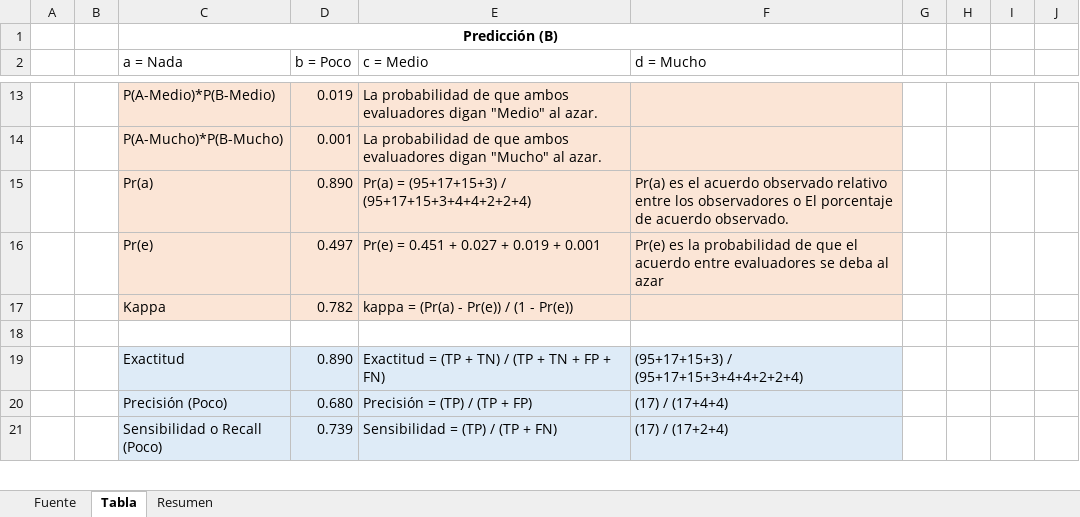
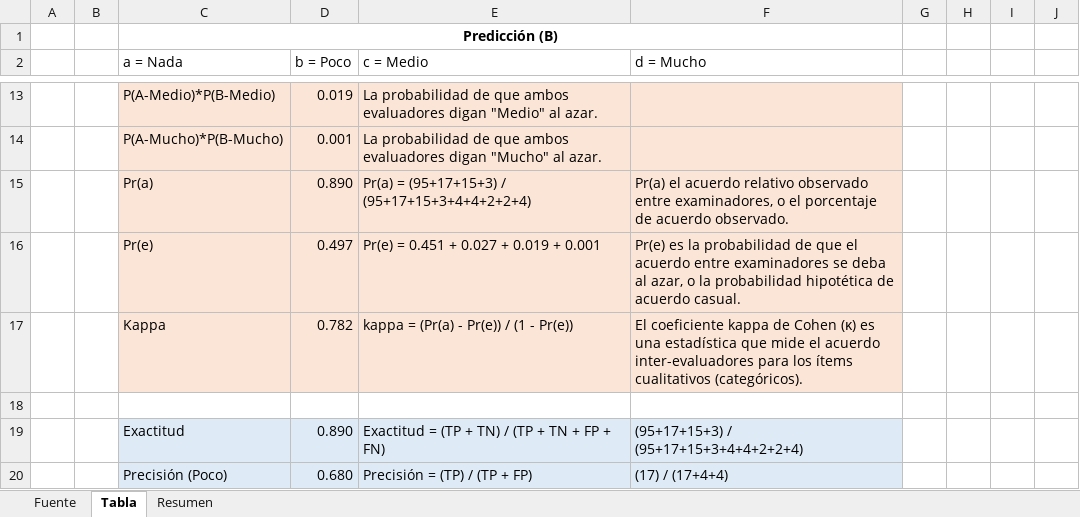
Before and after one commit to raulbenitezmartinez/tesisLibroBIML, an Excel workbook: Presentacion/Ayuda/Matriz de confusion.xlsx, sheet Tabla, drawn as a sheet; only a part is shown, gaps mark what is left out; the shorter side is filled out with more unchanged rows; values as stored, in another font and other column widths than the file's, no borders; the diff names each change by its address in the sheet, - before the commit and + after, or states it on an @@ line.

Commit message:
Kappa generico

```diff
--- a/Presentacion/Ayuda/Matriz de confusion.xlsx (sheet Tabla)
+++ b/Presentacion/Ayuda/Matriz de confusion.xlsx (sheet Tabla)
-F15 (d = Mucho): Pr(a) es el acuerdo observado relativo entre los observadores o El porcentaje de…
+F15 (d = Mucho): Pr(a) el acuerdo relativo observado entre examinadores, o el porcentaje de…
-F16 (d = Mucho): …acuerdo entre evaluadores se deba al azar
+F16 (d = Mucho): …acuerdo entre examinadores se deba al azar, o la probabilidad hipotética de acuerdo casual.
-F17 (d = Mucho): (empty)
+F17 (d = Mucho): El coeficiente kappa de Cohen (κ) es una estadística que mide el acuerdo inter-evaluadores para los ítems cualitativos (categóricos).
```
Also changed, not shown: 13 other files.
